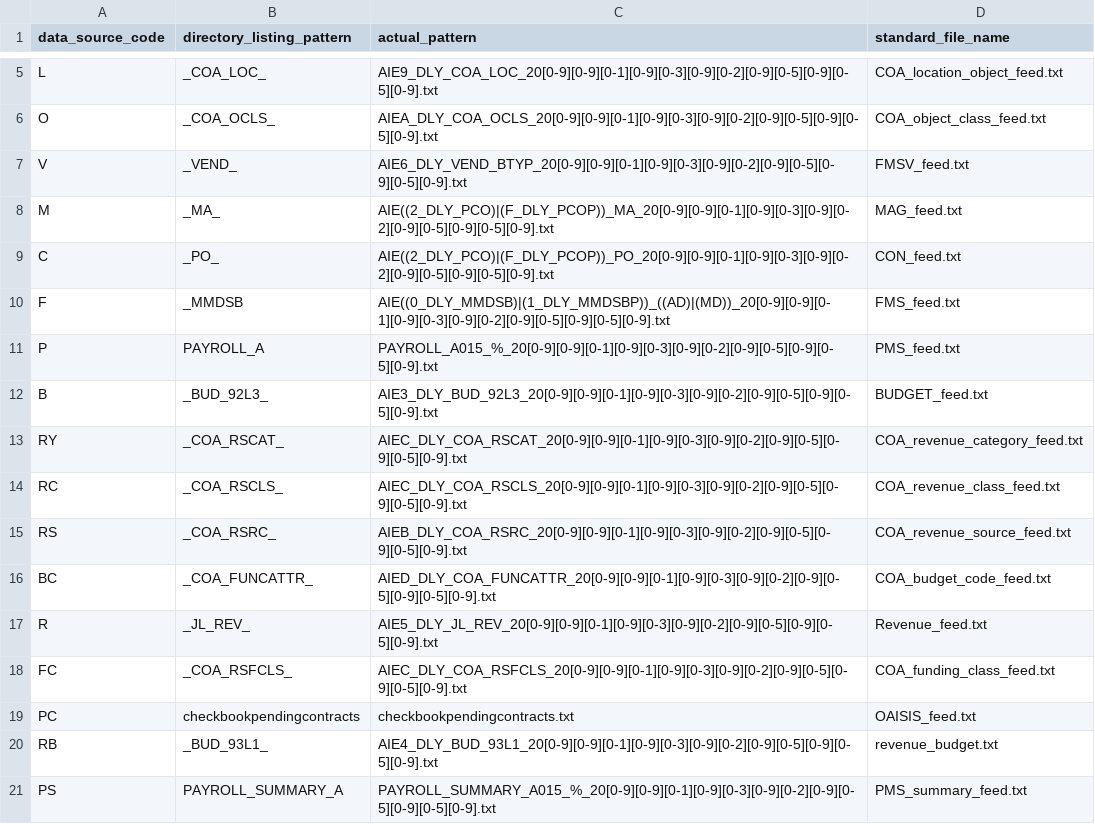
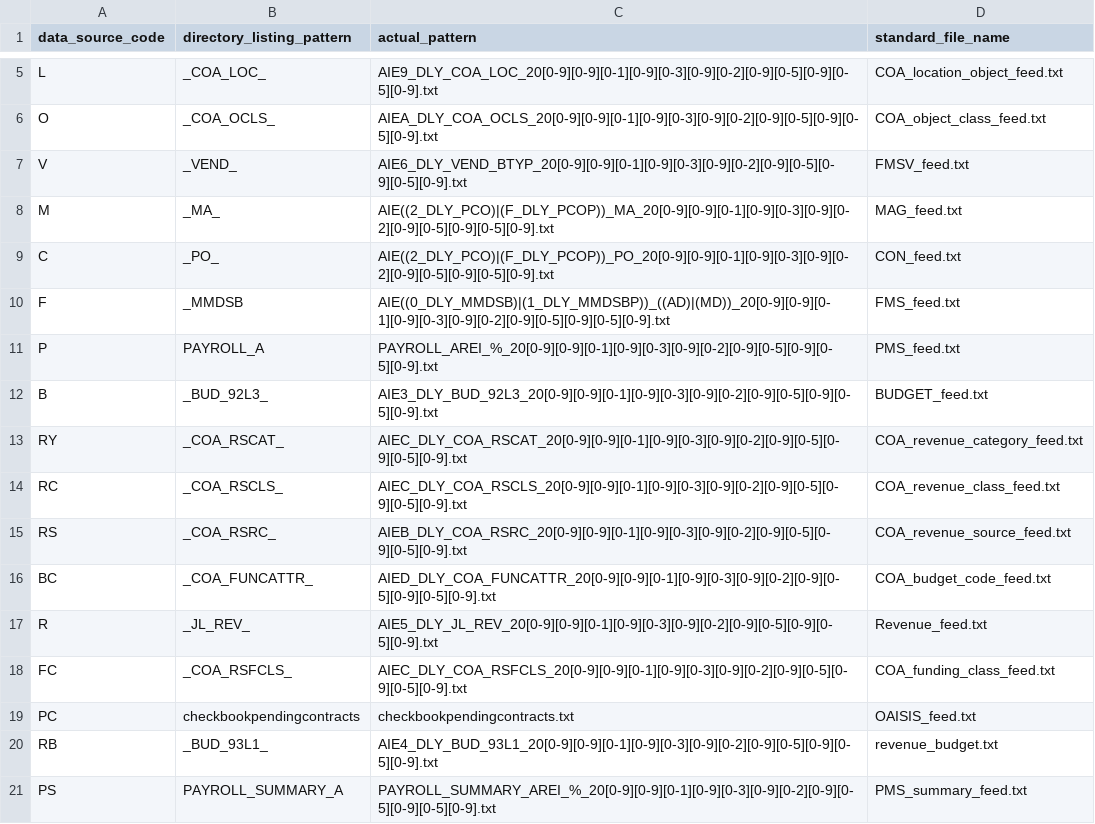
Before and after one commit to vasili4/Checkbook, a CSV file: checkbook/DB scripts/ScriptsForInitialSetUp/ref_file_name_pattern.csv, drawn as a sheet; only a part is shown, gaps mark what is left out.

Commit message:
NYCCHKBK-1203
git-svn-id: https://omb-dashboardplatform.reisys.com:10039/NYC_Checkbook_2_0/Database@5338 948744eb-f611-4f28-8820-250fb6d8f47d

Former-commit-id: 913e9605d54173661e71748f68c3f472521901cf

```diff
--- a/checkbook/DB scripts/ScriptsForInitialSetUp/ref_file_name_pattern.csv
+++ b/checkbook/DB scripts/ScriptsForInitialSetUp/ref_file_name_pattern.csv
@@ -10,3 +10,3 @@ C,_PO_,AIE((2_DLY_PCO)|(F_DLY_PCOP))_PO_20[0-9][0-9][0-1][0-9][0-3][0-9][0-2][0-
 F,_MMDSB,AIE((0_DLY_MMDSB)|(1_DLY_MMDSBP))_((AD)|(MD))_20[0-9][0-9][0-1][0-9][0-3][0-9][0-2][0-9][0-5][0-9][0-5][0-9].txt,FMS_feed.txt
-P,PAYROLL_A,PAYROLL_A015_%_20[0-9][0-9][0-1][0-9][0-3][0-9][0-2][0-9][0-5][0-9][0-5][0-9].txt,PMS_feed.txt
+P,PAYROLL_A,PAYROLL_AREI_%_20[0-9][0-9][0-1][0-9][0-3][0-9][0-2][0-9][0-5][0-9][0-5][0-9].txt,PMS_feed.txt
 B,_BUD_92L3_,AIE3_DLY_BUD_92L3_20[0-9][0-9][0-1][0-9][0-3][0-9][0-2][0-9][0-5][0-9][0-5][0-9].txt,BUDGET_feed.txt
@@ -20,2 +20,2 @@ PC,checkbookpendingcontracts,checkbookpendingcontracts.txt,OAISIS_feed.txt
 RB,_BUD_93L1_,AIE4_DLY_BUD_93L1_20[0-9][0-9][0-1][0-9][0-3][0-9][0-2][0-9][0-5][0-9][0-5][0-9].txt,revenue_budget.txt
-PS,PAYROLL_SUMMARY_A,PAYROLL_SUMMARY_A015_%_20[0-9][0-9][0-1][0-9][0-3][0-9][0-2][0-9][0-5][0-9][0-5][0-9].txt,PMS_summary_feed.txt
+PS,PAYROLL_SUMMARY_A,PAYROLL_SUMMARY_AREI_%_20[0-9][0-9][0-1][0-9][0-3][0-9][0-2][0-9][0-5][0-9][0-5][0-9].txt,PMS_summary_feed.txt
```
Also changed, not shown: 6 other files.
